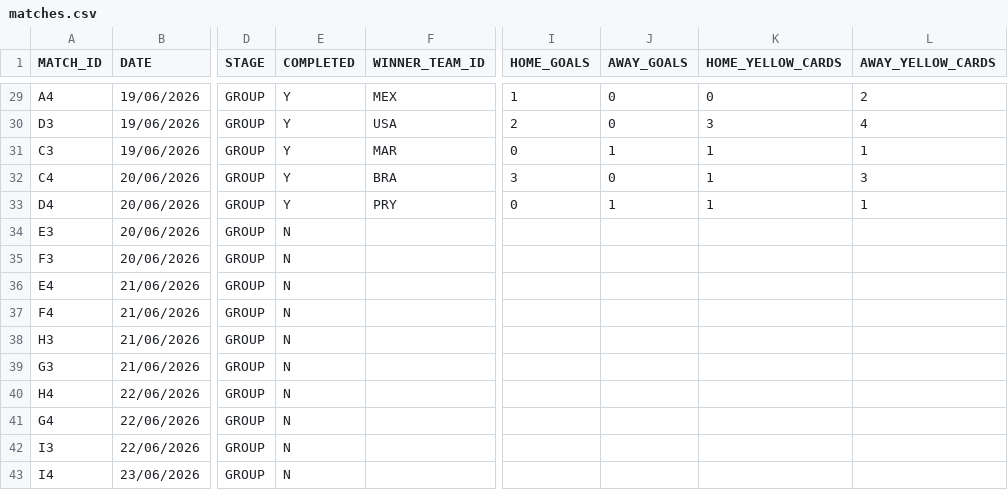
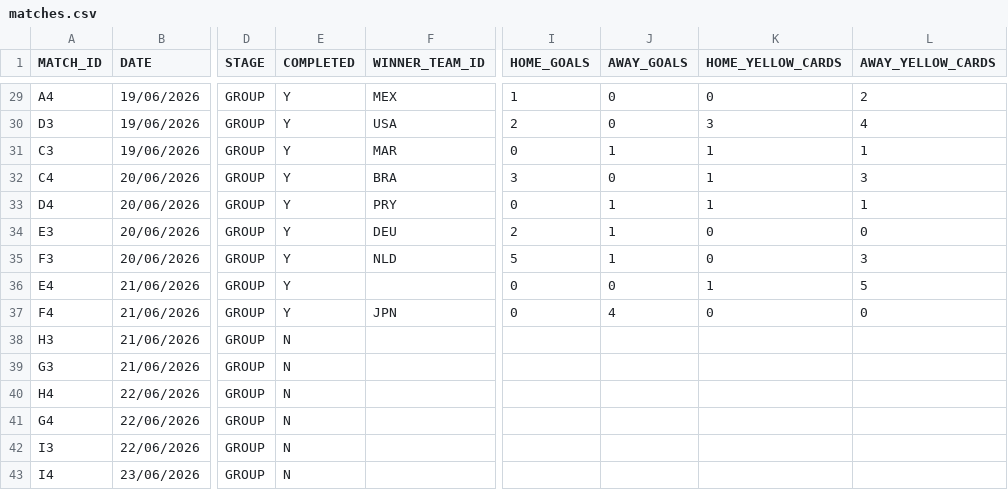
Before and after one commit to AdamJSc/sweepstake-markup-generator, a CSV file: domain/data/tournaments/2026-fifa-world-cup/matches.csv, drawn as a sheet; only a part is shown, gaps mark what is left out; the diff names each change by its address in the sheet, - before the commit and + after, or states it on an @@ line.

Commit message:
chore: add wc results 2026-06-20

```diff
--- a/domain/data/tournaments/2026-fifa-world-cup/matches.csv
+++ b/domain/data/tournaments/2026-fifa-world-cup/matches.csv
-E34:E37 (COMPLETED): N
+E34:E37 (COMPLETED): Y
-F34 (WINNER_TEAM_ID): (empty)
+F34 (WINNER_TEAM_ID): DEU
-I34 (HOME_GOALS): (empty)
+I34 (HOME_GOALS): 2
-J34:J35 (AWAY_GOALS): (empty)
+J34:J35 (AWAY_GOALS): 1
-K34:K35 (HOME_YELLOW_CARDS): (empty)
+K34:K35 (HOME_YELLOW_CARDS): 0
-L34 (AWAY_YELLOW_CARDS): (empty)
+L34 (AWAY_YELLOW_CARDS): 0
-F35 (WINNER_TEAM_ID): (empty)
+F35 (WINNER_TEAM_ID): NLD
-I35 (HOME_GOALS): (empty)
+I35 (HOME_GOALS): 5
-L35 (AWAY_YELLOW_CARDS): (empty)
+L35 (AWAY_YELLOW_CARDS): 3
-I36:I37 (HOME_GOALS): (empty)
+I36:I37 (HOME_GOALS): 0
-J36 (AWAY_GOALS): (empty)
+J36 (AWAY_GOALS): 0
-K36 (HOME_YELLOW_CARDS): (empty)
+K36 (HOME_YELLOW_CARDS): 1
-L36 (AWAY_YELLOW_CARDS): (empty)
+L36 (AWAY_YELLOW_CARDS): 5
-F37 (WINNER_TEAM_ID): (empty)
+F37 (WINNER_TEAM_ID): JPN
-J37 (AWAY_GOALS): (empty)
+J37 (AWAY_GOALS): 4
-K37 (HOME_YELLOW_CARDS): (empty)
+K37 (HOME_YELLOW_CARDS): 0
-L37 (AWAY_YELLOW_CARDS): (empty)
+L37 (AWAY_YELLOW_CARDS): 0
```
